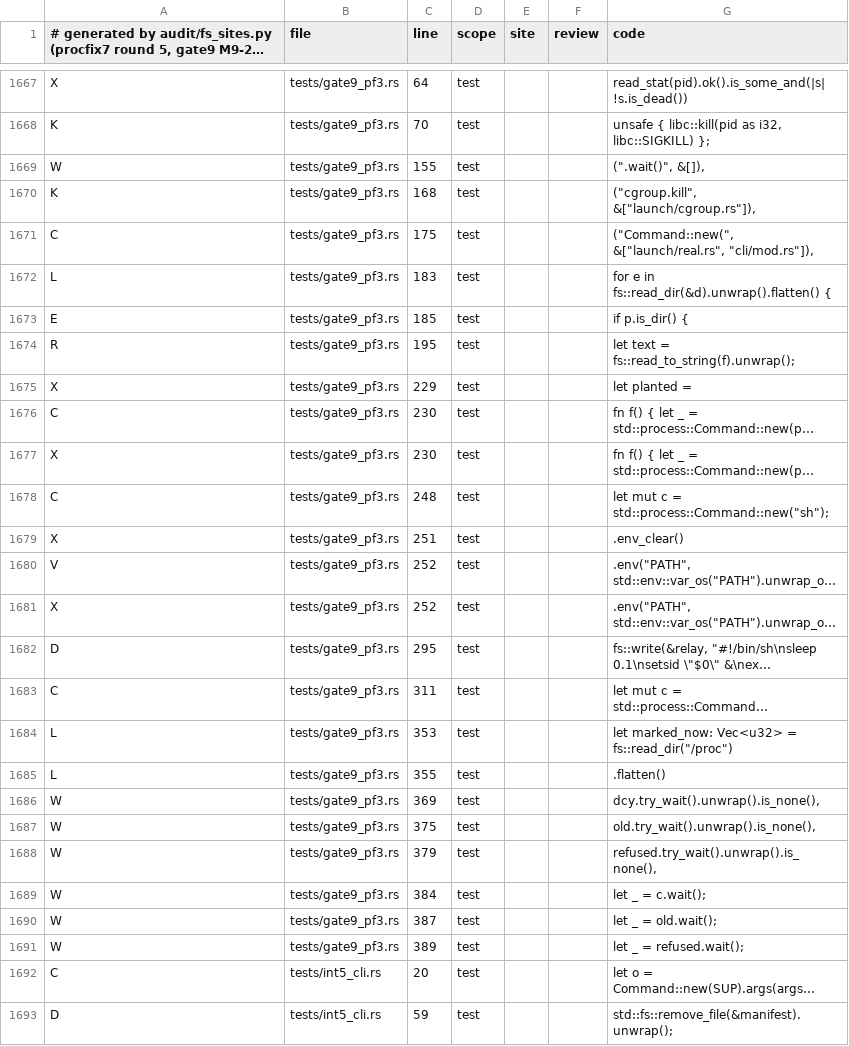
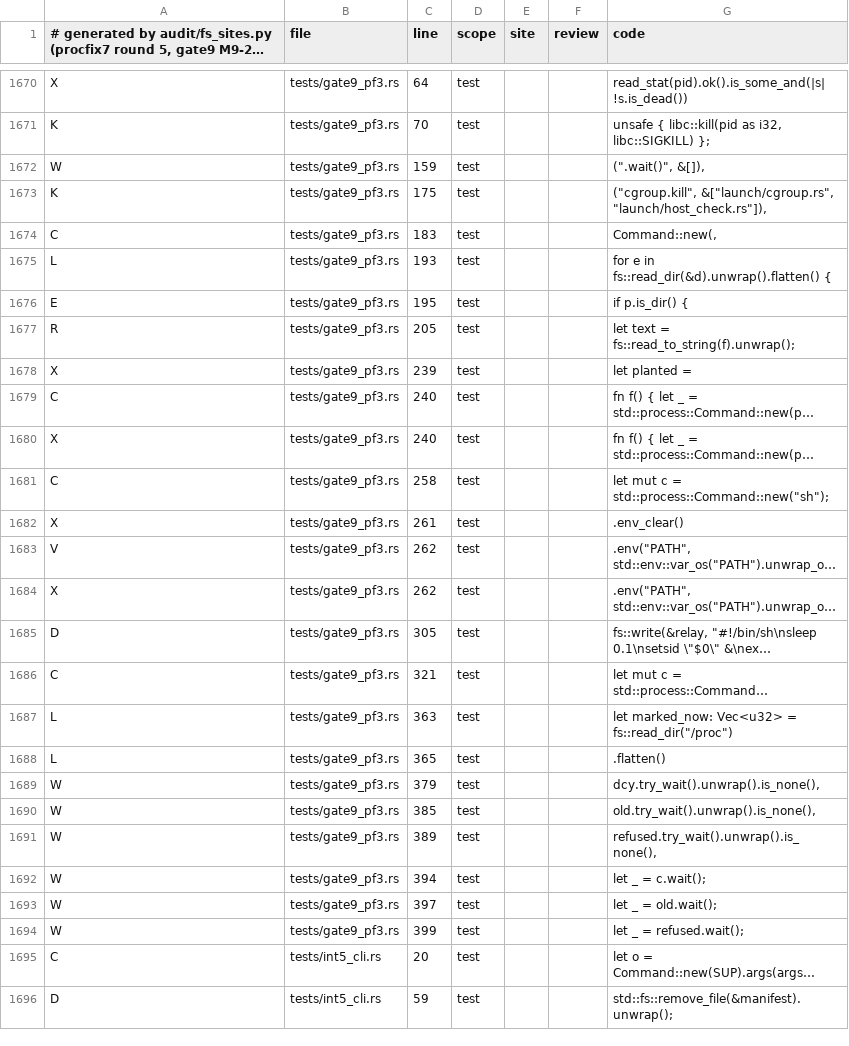
Before and after one commit to alphal00p/rustred, a TSV file: crates/rustred-campaign/audit/fs_sites.tsv, drawn as a sheet; only a part is shown, gaps mark what is left out; long unchanged cells end in …; addresses are those after the commit; the diff covers the shown part only; the diff names each change by its address in the sheet, - before the commit and + after, or states it on an @@ line.

```diff
--- a/crates/rustred-campaign/audit/fs_sites.tsv
+++ b/crates/rustred-campaign/audit/fs_sites.tsv
-C1672 (line): 155
+C1672 (line): 159
-C1673 (line): 168
+C1673 (line): 175
-G1673 (code): ("cgroup.kill", &["launch/cgroup.rs"]),
+G1673 (code): ("cgroup.kill", &["launch/cgroup.rs", "launch/host_check.rs"]),
-C1674 (line): 175
+C1674 (line): 183
-G1674 (code): ("Command::new(", &["launch/real.rs", "cli/mod.rs"]),
+G1674 (code): Command::new(,
-C1675 (line): 183
+C1675 (line): 193
-C1676 (line): 185
+C1676 (line): 195
-C1677 (line): 195
+C1677 (line): 205
-C1678 (line): 229
+C1678 (line): 239
-C1679:C1680 (line): 230
+C1679:C1680 (line): 240
-C1681 (line): 248
+C1681 (line): 258
-C1682 (line): 251
+C1682 (line): 261
-C1683:C1684 (line): 252
+C1683:C1684 (line): 262
-C1685 (line): 295
+C1685 (line): 305
-C1686 (line): 311
+C1686 (line): 321
-C1687 (line): 353
+C1687 (line): 363
-C1688 (line): 355
+C1688 (line): 365
-C1689 (line): 369
+C1689 (line): 379
-C1690 (line): 375
+C1690 (line): 385
-C1691 (line): 379
+C1691 (line): 389
-C1692 (line): 384
+C1692 (line): 394
-C1693 (line): 387
+C1693 (line): 397
-C1694 (line): 389
+C1694 (line): 399
```
Also changed, not shown: 5 added rows and 45 edited cells elsewhere in this file, crates/rustred-campaign/audit/fs_sites_review.tsv, 1 other file.
